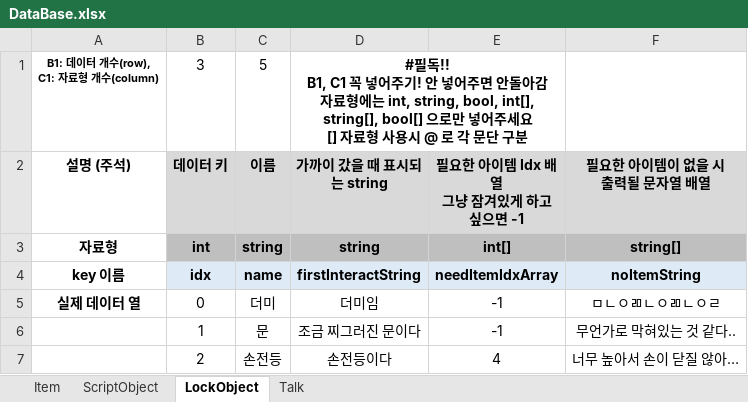
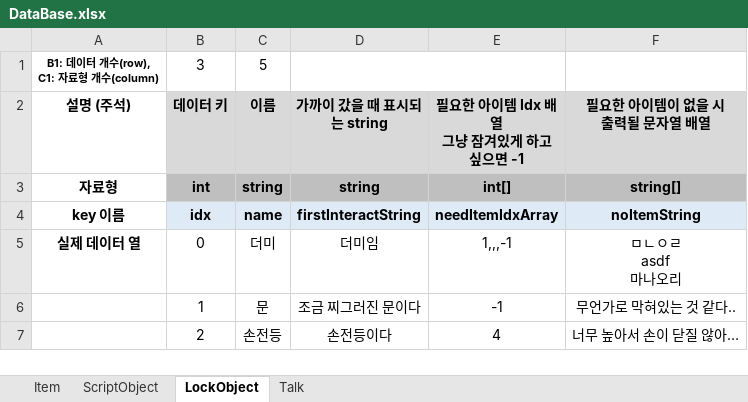
Before and after one commit to adlet0331/Marionette, an Excel workbook: bin/Assets/Resources/IngameData/DataBase.xlsx, sheet LockObject, drawn as a sheet; values as stored, in another font and other column widths than the file's, no borders; ↵ is a line break in a cell; the diff names each change by its address in the sheet, - before the commit and + after, or states it on an @@ line.

```diff
--- a/bin/Assets/Resources/IngameData/DataBase.xlsx (sheet LockObject)
+++ b/bin/Assets/Resources/IngameData/DataBase.xlsx (sheet LockObject)
-D1 (가까이 갔을 때 표시되는 string): #필독!! ↵ B1, C1 꼭 넣어주기! 안 넣어주면 안돌아감 ↵ 자료형에는 int, string, bool, int[], string[], bool[] 으로만 넣어주세요 ↵ [] 자료형 사용시 @ 로 각 문단 구분
+D1 (가까이 갔을 때 표시되는 string): (empty)
-E5 (필요한 아이템 Idx 배열 그냥 잠겨있게 하고 싶으면 -1): -1
+E5 (필요한 아이템 Idx 배열 그냥 잠겨있게 하고 싶으면 -1): 1,,,-1
-F5 (필요한 아이템이 없을 시 출력될 문자열 배열): ㅁㄴㅇㄻㄴㅇㄻㄴㅇㄹ
+F5 (필요한 아이템이 없을 시 출력될 문자열 배열): ㅁㄴㅇㄹ ↵ asdf ↵ 마나오리
```
Also changed, not shown: sheet Talk, sheet ScriptObject, sheet Item, 13 other files.
